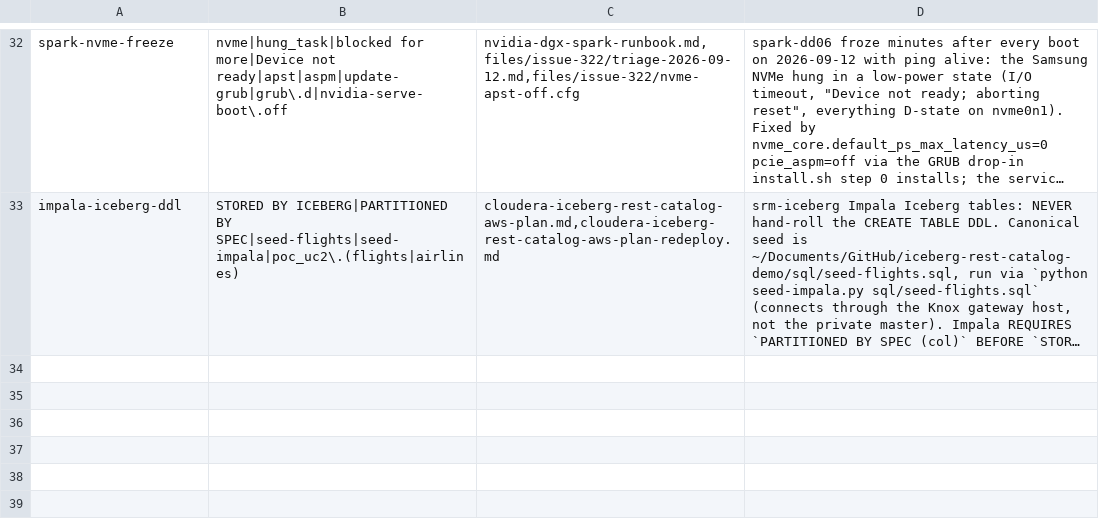
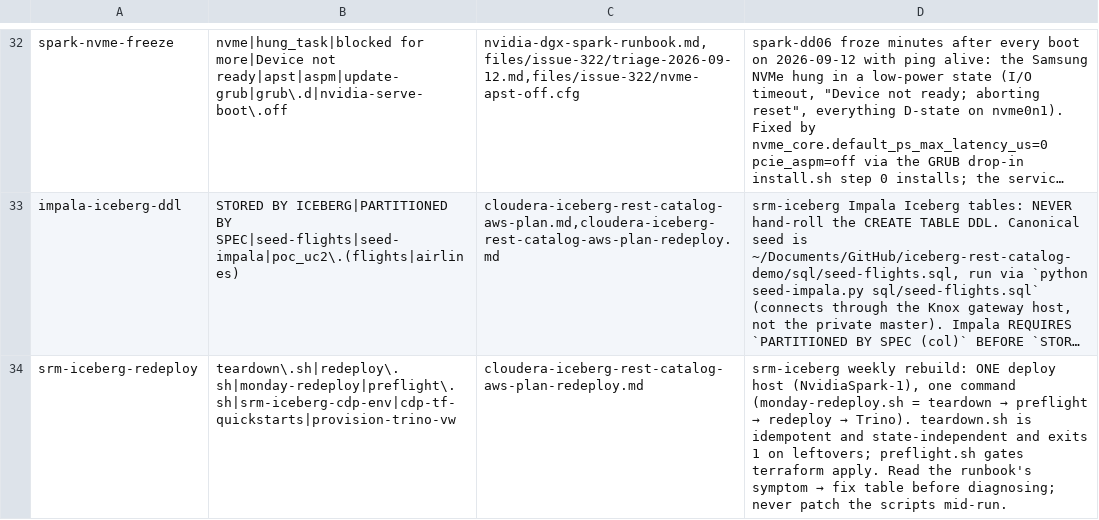
Before and after one commit to cldr-steven-matison/DesktopShare, a TSV file: agent/known-patterns.tsv, drawn as a sheet; only a part is shown, gaps mark what is left out; long unchanged cells end in …; the diff names each change by its address in the sheet, - before the commit and + after, or states it on an @@ line.

Commit message:
srm-iceberg: rewrite the redeploy runbook, one deploy host, linked surfaces (#332)
- cloudera-iceberg-rest-catalog-aws-plan-redeploy.md: runbook only — setup table, the one
  command, done-condition, what each script does, symptom -> fix table; no history
- aws plan / trino plan: weekly-redeploy sections collapsed to a pointer at the runbook
- CLAUDE-CHECKIN: NvidiaSpark-1 is the sole srm-iceberg deploy host; pinned tooling
- known-patterns: srm-iceberg-redeploy row; incident-rules: cloud sandbox deploys rule

```diff
--- a/agent/known-patterns.tsv
+++ b/agent/known-patterns.tsv
+row 34: srm-iceberg-redeploy | teardown\.sh|redeploy\.sh|monday-redeploy|preflight\.sh|srm-iceberg-cdp-env|cdp-tf-quickstarts|provision-trino-vw | cloudera-iceberg-rest-catalog-aws-plan-redeploy.md | srm-iceberg weekly rebuild: ONE deploy host (NvidiaSpark-1), one command (monday-redeploy.sh = teardown → preflight → redeploy → Trino). teardown.sh is idempotent and state-independent and exits 1 on leftovers; preflight.sh gates terraform apply. Read the runbook's symptom → fix table before diagnosing; never patch the scripts mid-run.
```
Also changed, not shown: 5 other files.
